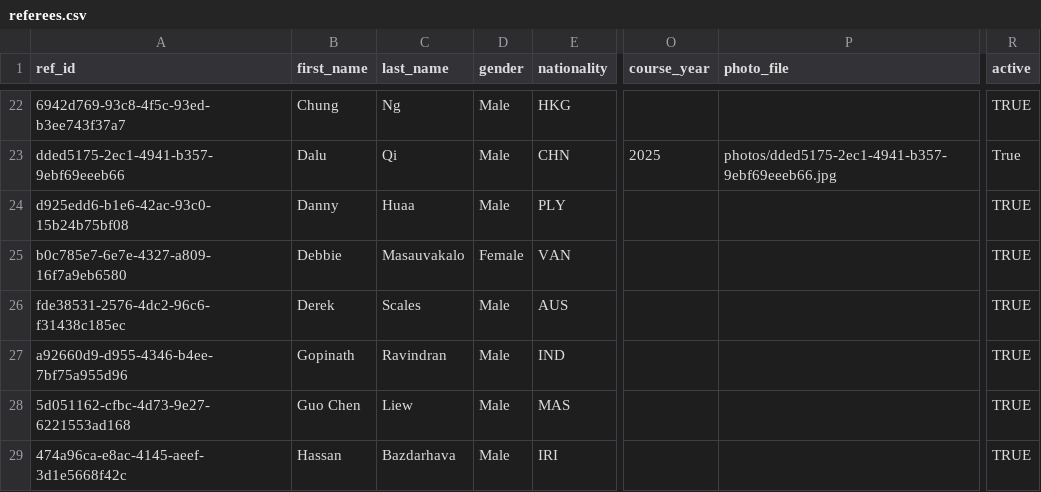
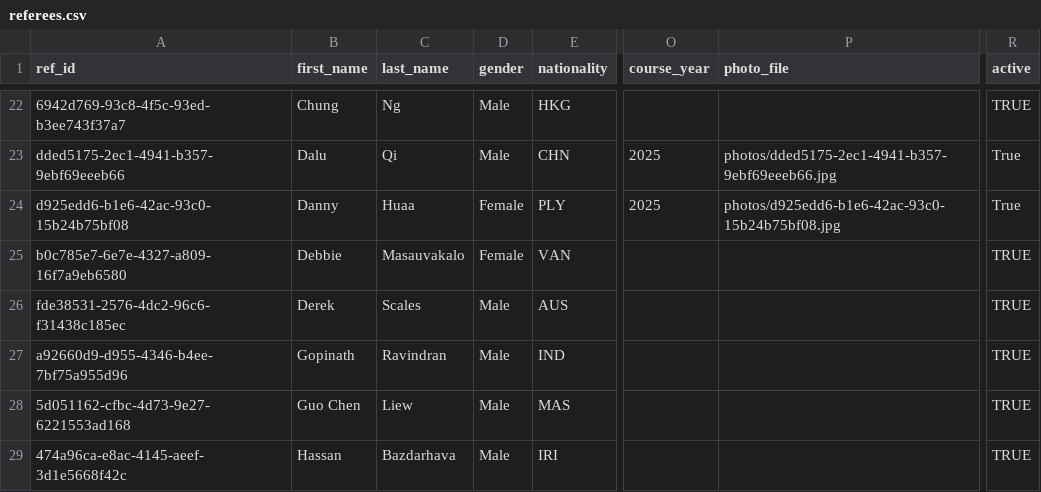
Before and after one commit to avcbeach/referee-database, a CSV file: data/referees.csv, drawn as a sheet; only a part is shown, gaps mark what is left out; the diff names each change by its address in the sheet, - before the commit and + after, or states it on an @@ line.

Commit message:
Update referees.csv via referee app

```diff
--- a/data/referees.csv
+++ b/data/referees.csv
-D24 (gender): Male
+D24 (gender): Female
-O24 (course_year): (empty)
+O24 (course_year): 2025
-P24 (photo_file): (empty)
+P24 (photo_file): photos/d925edd6-b1e6-42ac-93c0-15b24b75bf08.jpg
-R24 (active): TRUE
+R24 (active): True
```
